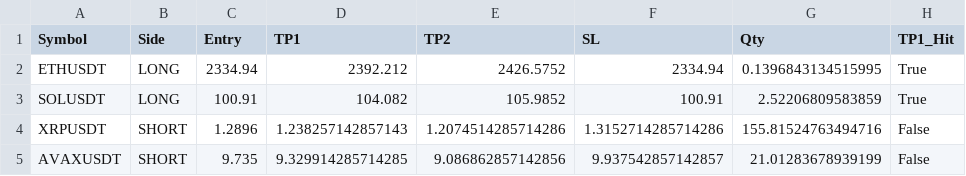
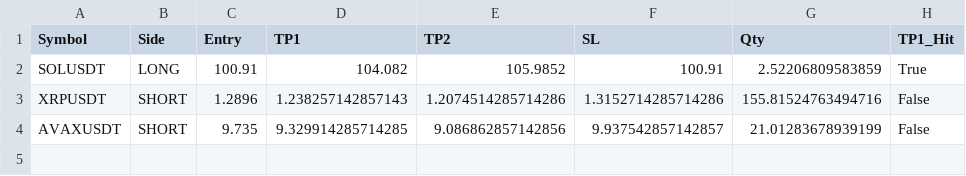
Before and after one commit to fahedarbash-rgb/trading-bots, a CSV file: active_global_trades.csv, drawn as a sheet; the diff names each change by its address in the sheet, - before the commit and + after, or states it on an @@ line.

```diff
--- a/active_global_trades.csv
+++ b/active_global_trades.csv
-row 2: ETHUSDT | LONG | 2334.94 | 2392.212 | 2426.5752 | 2334.94 | 0.1396843134515995 | True
```
Also changed, not shown: 1 other file.
